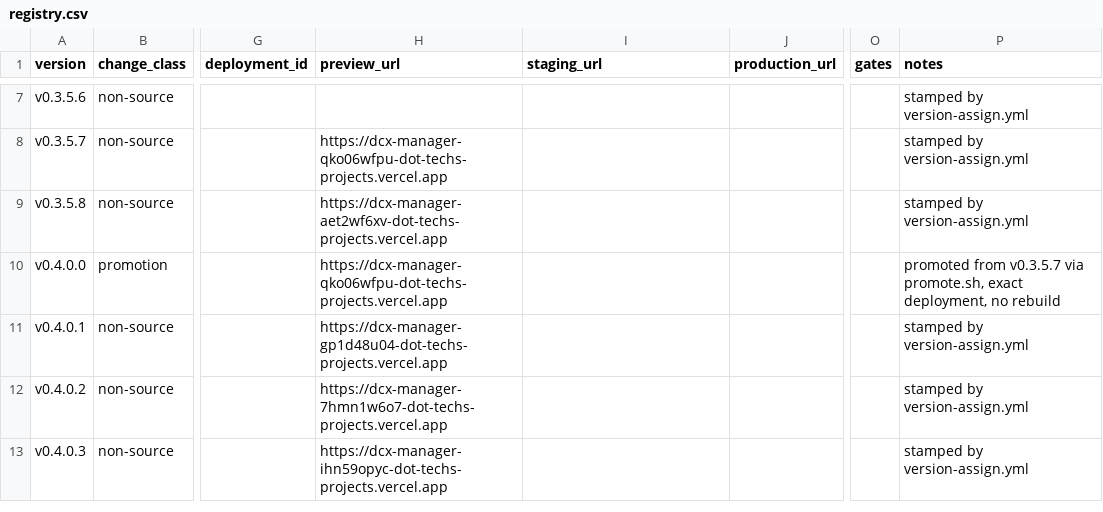
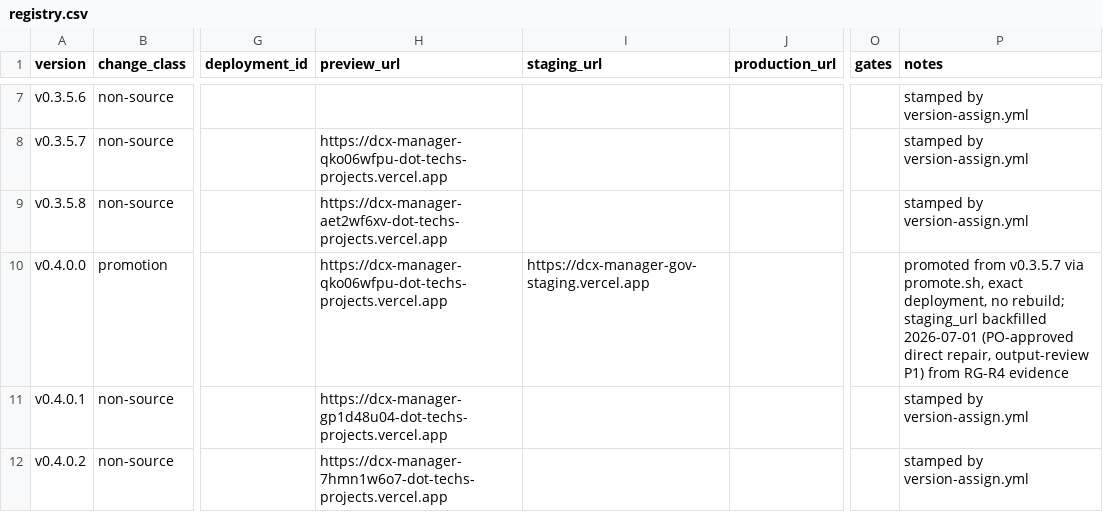
Before and after one commit to tech557/dcx-manager, a CSV file: docs/releases/registry.csv, drawn as a sheet; only a part is shown, gaps mark what is left out; the shorter side is filled out with more unchanged rows; the diff covers the shown part only; the diff names each change by its address in the sheet, - before the commit and + after, or states it on an @@ line.

```diff
--- a/docs/releases/registry.csv
+++ b/docs/releases/registry.csv
-I10 (staging_url): (empty)
+I10 (staging_url): https://dcx-manager-gov-staging.vercel.app
-P10 (notes): …deployment, no rebuild
+P10 (notes): …deployment, no rebuild; staging_url backfilled 2026-07-01 (PO-approved direct repair, output-review P1) from RG-R4 evidence
```
Also changed, not shown: 1 added row and 2 edited cells elsewhere in this file, 2 other files.
